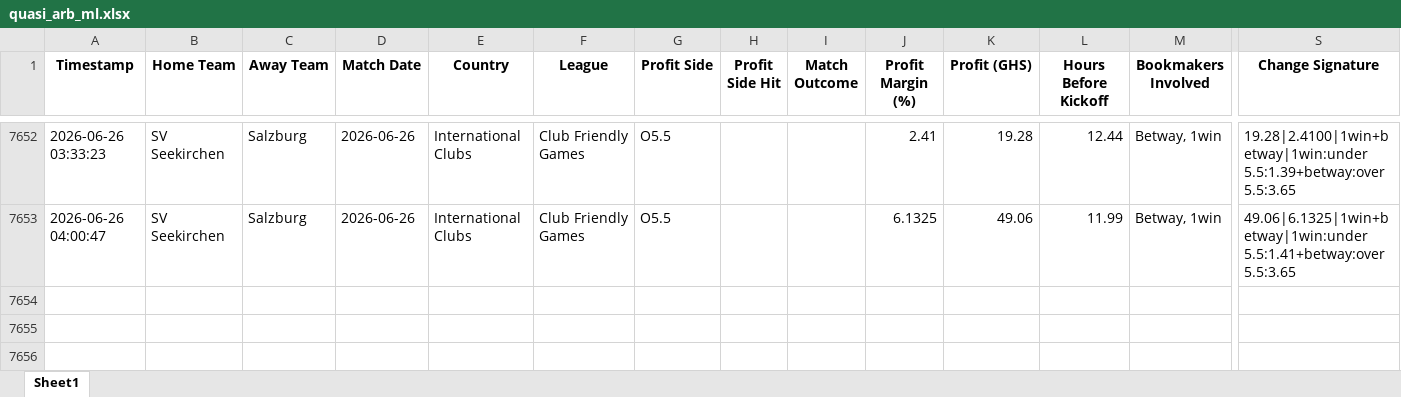
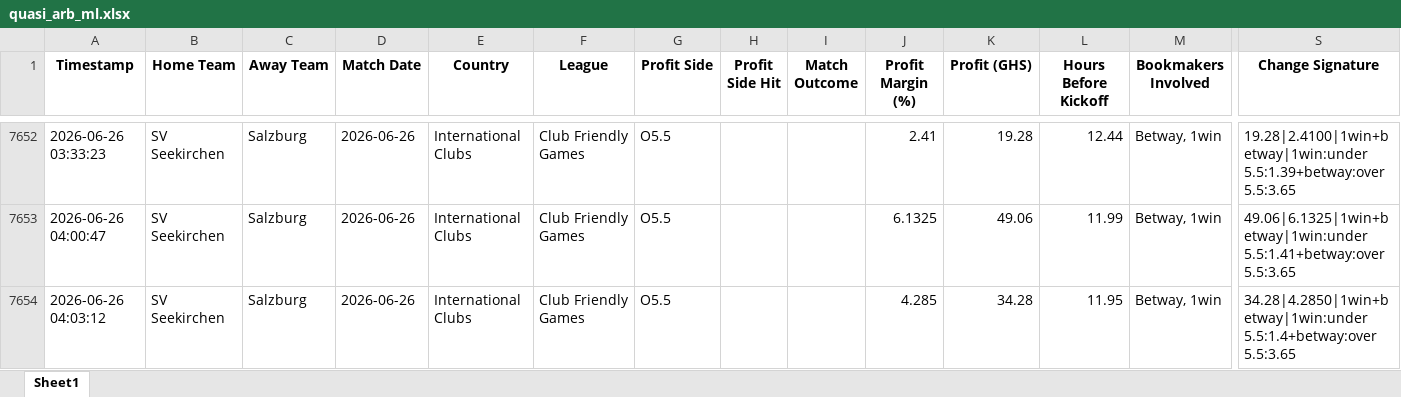
Before and after one commit to ErasmusDuah/ghanaian-odds-market-inefficiency-analysis-system, an Excel workbook: football/data/quasi_arb_ml.xlsx, sheet Sheet1, drawn as a sheet; only a part is shown, gaps mark what is left out; values as stored, in another font and other column widths than the file's, no borders; rows hold the shown columns only; the diff names each change by its address in the sheet, - before the commit and + after, or states it on an @@ line.

Commit message:
Auto-update intensive arbitrage results (Scan #102)

```diff
--- a/football/data/quasi_arb_ml.xlsx (sheet Sheet1)
+++ b/football/data/quasi_arb_ml.xlsx (sheet Sheet1)
+row 7654: 2026-06-26 04:03:12 | SV Seekirchen | Salzburg | 2026-06-26 | International Clubs | Club Friendly Games | O5.5 |  |  | 4.285 | 34.28 | 11.95 | Betway, 1win | 34.28|4.2850|1win+betway|1win:under 5.5:1.4+betway:over 5.5:3.65
```
Also changed, not shown: 1 other file.
